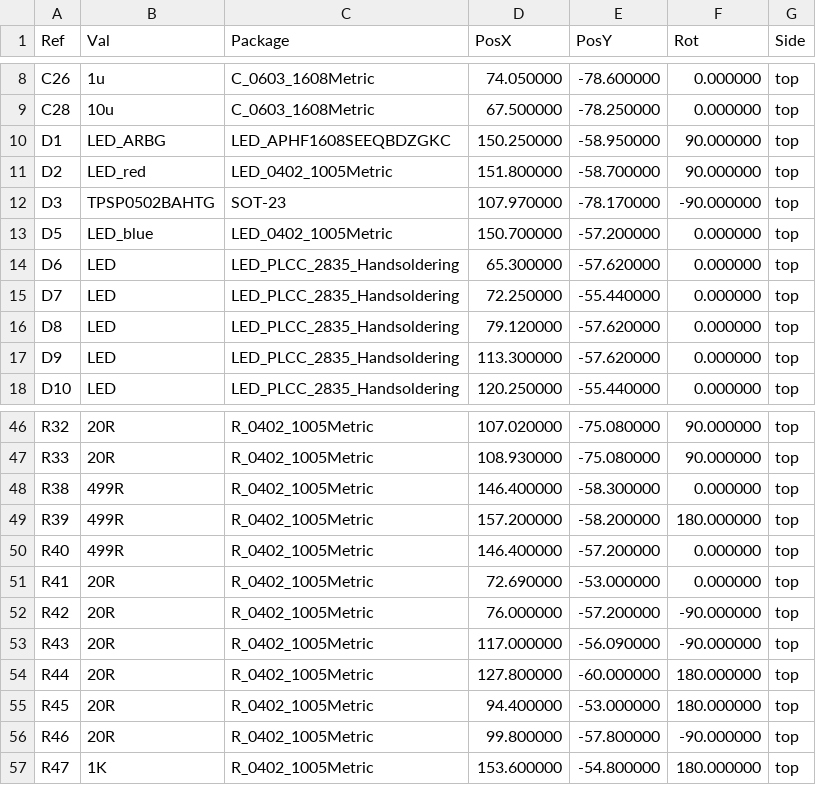
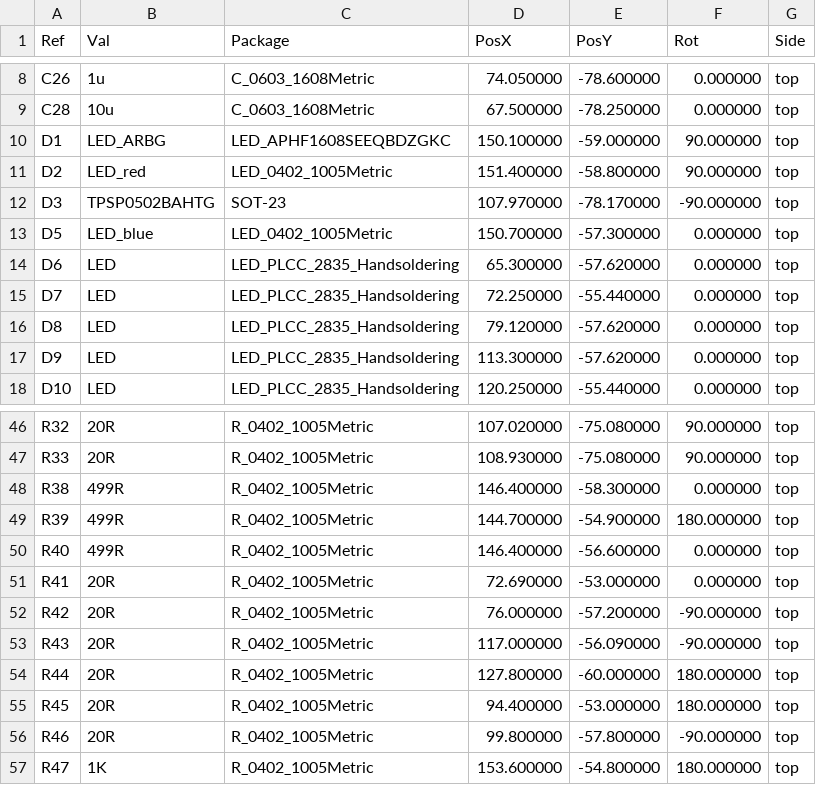
Before and after one commit to R-Mutura/ALERT_RIDER, a CSV file: PLACEMENT_FILES/ALERT_RIDER_HARDWARE-top-pos.csv, drawn as a sheet; only a part is shown, gaps mark what is left out.

```diff
--- a/PLACEMENT_FILES/ALERT_RIDER_HARDWARE-top-pos.csv
+++ b/PLACEMENT_FILES/ALERT_RIDER_HARDWARE-top-pos.csv
@@ -9,6 +9,6 @@ Ref,Val,Package,PosX,PosY,Rot,Side
 "C28","10u","C_0603_1608Metric",67.500000,-78.250000,0.000000,top
-"D1","LED_ARBG","LED_APHF1608SEEQBDZGKC",150.250000,-58.950000,90.000000,top
-"D2","LED_red","LED_0402_1005Metric",151.800000,-58.700000,90.000000,top
+"D1","LED_ARBG","LED_APHF1608SEEQBDZGKC",150.100000,-59.000000,90.000000,top
+"D2","LED_red","LED_0402_1005Metric",151.400000,-58.800000,90.000000,top
 "D3","TPSP0502BAHTG","SOT-23",107.970000,-78.170000,-90.000000,top
-"D5","LED_blue","LED_0402_1005Metric",150.700000,-57.200000,0.000000,top
+"D5","LED_blue","LED_0402_1005Metric",150.700000,-57.300000,0.000000,top
 "D6","LED","LED_PLCC_2835_Handsoldering",65.300000,-57.620000,0.000000,top
@@ -48,4 +48,4 @@ Ref,Val,Package,PosX,PosY,Rot,Side
 "R38","499R","R_0402_1005Metric",146.400000,-58.300000,0.000000,top
-"R39","499R","R_0402_1005Metric",157.200000,-58.200000,180.000000,top
-"R40","499R","R_0402_1005Metric",146.400000,-57.200000,0.000000,top
+"R39","499R","R_0402_1005Metric",144.700000,-54.900000,180.000000,top
+"R40","499R","R_0402_1005Metric",146.400000,-56.600000,0.000000,top
 "R41","20R","R_0402_1005Metric",72.690000,-53.000000,0.000000,top
```
Also changed, not shown: PLACEMENT_FILES/ALERT_RIDER_HARDWARE-bottom-pos.csv, 46 other files.
